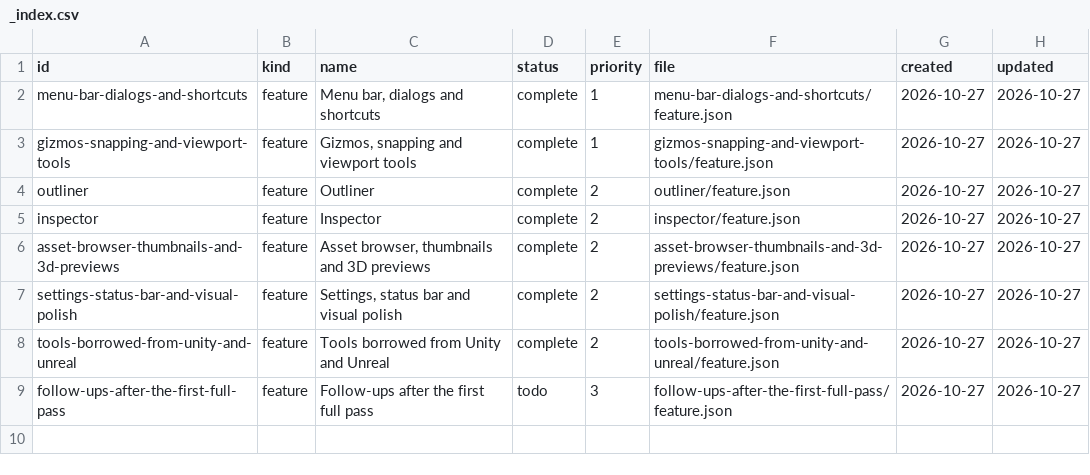
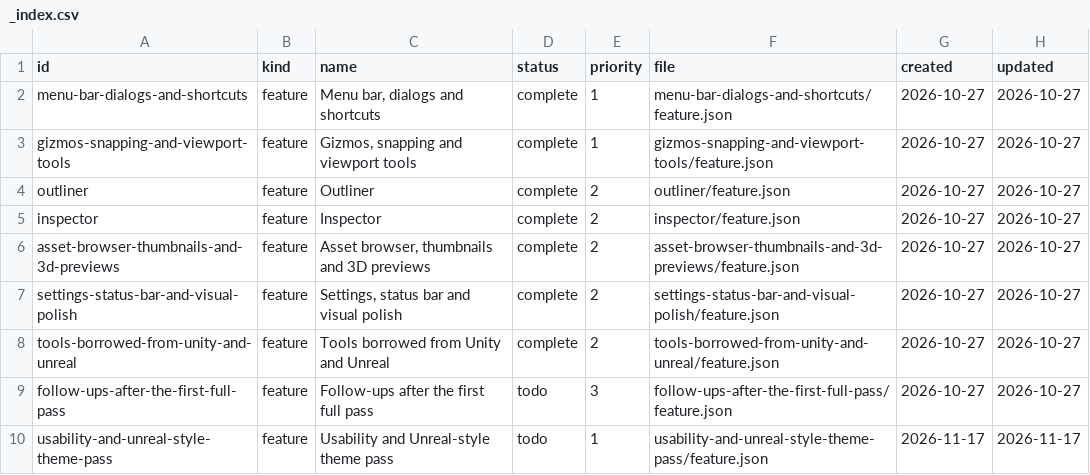
Before and after one commit to DeanWilsonDev/lantern, a CSV file: docs/kanban/world-editor/_index.csv, drawn as a sheet.

```diff
--- a/docs/kanban/world-editor/_index.csv
+++ b/docs/kanban/world-editor/_index.csv
@@ -9 +9,2 @@ tools-borrowed-from-unity-and-unreal,feature,Tools borrowed from Unity and Unrea
 follow-ups-after-the-first-full-pass,feature,Follow-ups after the first full pass,todo,3,follow-ups-after-the-first-full-pass/feature.json,2026-10-27,2026-10-27
+usability-and-unreal-style-theme-pass,feature,Usability and Unreal-style theme pass,todo,1,usability-and-unreal-style-theme-pass/feature.json,2026-11-17,2026-11-17
```
Also changed, not shown: 15 other files.
